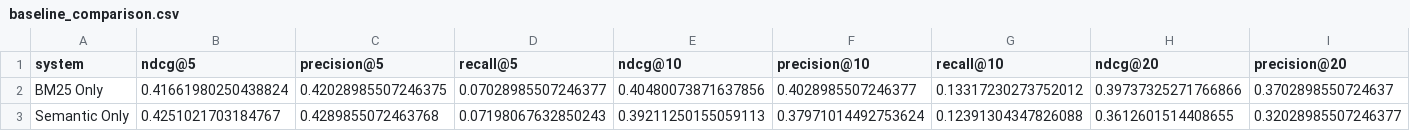
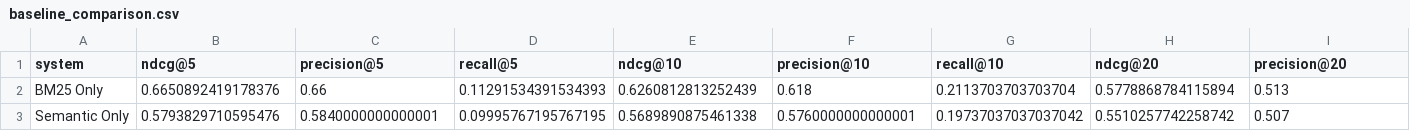
Before and after one commit to Naman-Choudhary-AI-ML/backlog-search-ml, a CSV file: evaluation/results/baseline_comparison.csv, drawn as a sheet; only a part is shown; the diff covers the shown part only; the diff names each change by its address in the sheet, - before the commit and + after, or states it on an @@ line.

```diff
--- a/evaluation/results/baseline_comparison.csv
+++ b/evaluation/results/baseline_comparison.csv
-B2 (ndcg@5): 0.41661980250438824
+B2 (ndcg@5): 0.6650892419178376
-C2 (precision@5): 0.42028985507246375
+C2 (precision@5): 0.66
-D2 (recall@5): 0.07028985507246377
+D2 (recall@5): 0.11291534391534393
-E2 (ndcg@10): 0.40480073871637856
+E2 (ndcg@10): 0.6260812813252439
-F2 (precision@10): 0.4028985507246377
+F2 (precision@10): 0.618
-G2 (recall@10): 0.13317230273752012
+G2 (recall@10): 0.2113703703703704
-H2 (ndcg@20): 0.39737325271766866
+H2 (ndcg@20): 0.5778868784115894
-I2 (precision@20): 0.3702898550724637
+I2 (precision@20): 0.513
-B3 (ndcg@5): 0.4251021703184767
+B3 (ndcg@5): 0.5793829710595476
-C3 (precision@5): 0.4289855072463768
+C3 (precision@5): 0.5840000000000001
-D3 (recall@5): 0.07198067632850243
+D3 (recall@5): 0.09995767195767195
-E3 (ndcg@10): 0.39211250155059113
+E3 (ndcg@10): 0.5689890875461338
-F3 (precision@10): 0.37971014492753624
+F3 (precision@10): 0.5760000000000001
-G3 (recall@10): 0.12391304347826088
+G3 (recall@10): 0.19737037037037042
-H3 (ndcg@20): 0.3612601514408655
+H3 (ndcg@20): 0.5510257742258742
-I3 (precision@20): 0.32028985507246377
+I3 (precision@20): 0.507
```
Also changed, not shown: 32 edited cells elsewhere in this file, evaluation/results/bm25_only_per_query.csv, evaluation/results/hybrid_50_50_per_query.csv, 13 other files.
